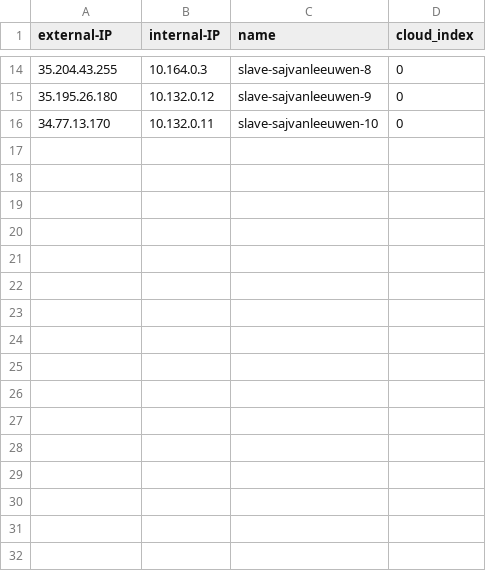
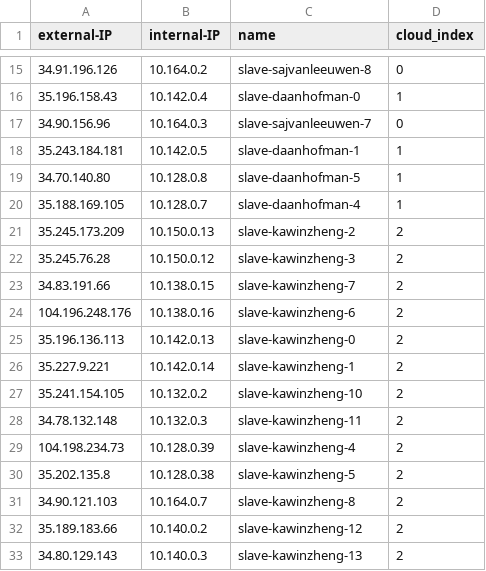
Before and after one commit to daanh99/QPACS-Project, a CSV file: connections/slaves.csv, drawn as a sheet; only a part is shown, gaps mark what is left out; the diff covers the shown part only.

```diff
--- a/connections/slaves.csv
+++ b/connections/slaves.csv
@@ -14,3 +15,19 @@ external-IP,internal-IP,name,cloud_index
-35.204.43.255,10.164.0.3,slave-sajvanleeuwen-8,0
-35.195.26.180,10.132.0.12,slave-sajvanleeuwen-9,0
-34.77.13.170,10.132.0.11,slave-sajvanleeuwen-10,0
+34.91.196.126,10.164.0.2,slave-sajvanleeuwen-8,0
+35.196.158.43,10.142.0.4,slave-daanhofman-0,1
+34.90.156.96,10.164.0.3,slave-sajvanleeuwen-7,0
+35.243.184.181,10.142.0.5,slave-daanhofman-1,1
+34.70.140.80,10.128.0.8,slave-daanhofman-5,1
+35.188.169.105,10.128.0.7,slave-daanhofman-4,1
+35.245.173.209,10.150.0.13,slave-kawinzheng-2,2
+35.245.76.28,10.150.0.12,slave-kawinzheng-3,2
+34.83.191.66,10.138.0.15,slave-kawinzheng-7,2
+104.196.248.176,10.138.0.16,slave-kawinzheng-6,2
+35.196.136.113,10.142.0.13,slave-kawinzheng-0,2
+35.227.9.221,10.142.0.14,slave-kawinzheng-1,2
+35.241.154.105,10.132.0.2,slave-kawinzheng-10,2
+34.78.132.148,10.132.0.3,slave-kawinzheng-11,2
+104.198.234.73,10.128.0.39,slave-kawinzheng-4,2
+35.202.135.8,10.128.0.38,slave-kawinzheng-5,2
+34.90.121.103,10.164.0.7,slave-kawinzheng-8,2
+35.189.183.66,10.140.0.2,slave-kawinzheng-12,2
+34.80.129.143,10.140.0.3,slave-kawinzheng-13,2
```
Also changed, not shown: 4 added rows, 3 removed rows and 25 edited cells elsewhere in this file, 15 other files.
